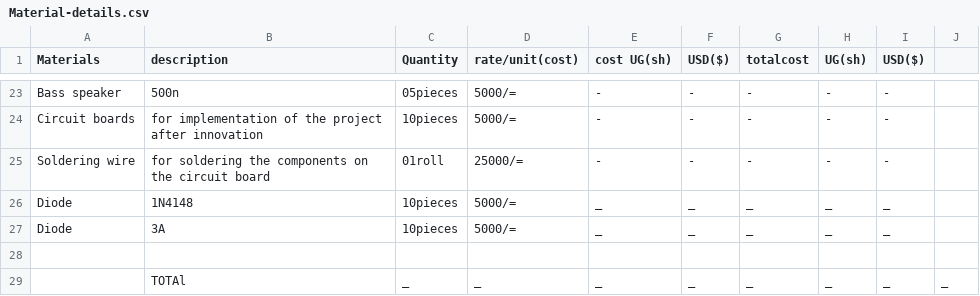
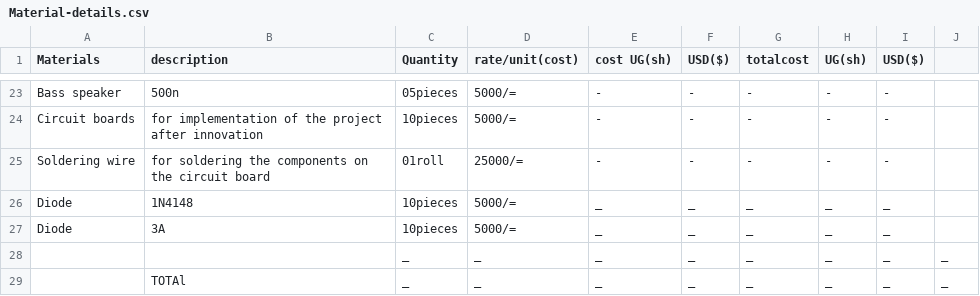
Before and after one commit to chardso/Building-a-DIY-audio-ultra-bass-amplifier, a CSV file: Material-details.csv, drawn as a sheet; only a part is shown, gaps mark what is left out; the diff names each change by its address in the sheet, - before the commit and + after, or states it on an @@ line.

Commit message:
Update Material-details.csv

```diff
--- a/Material-details.csv
+++ b/Material-details.csv
-row 28: (empty)
+row 28:  |  | _ | _ | _ | _ | _ | _ | _ | _
```
